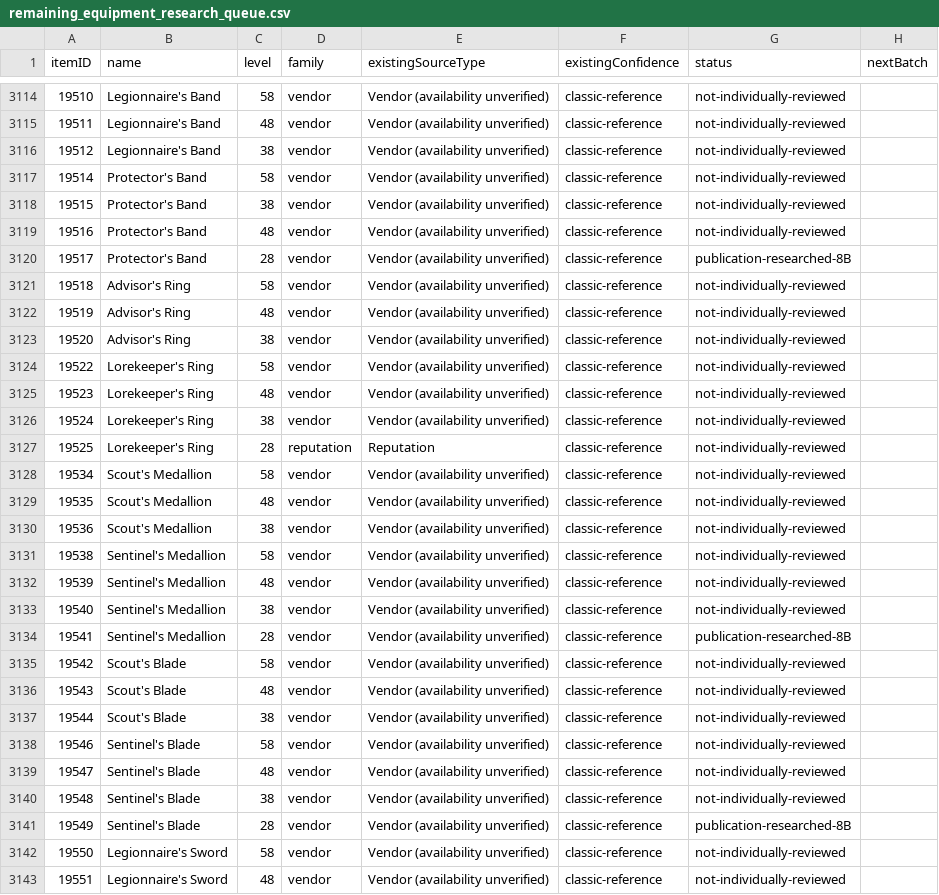
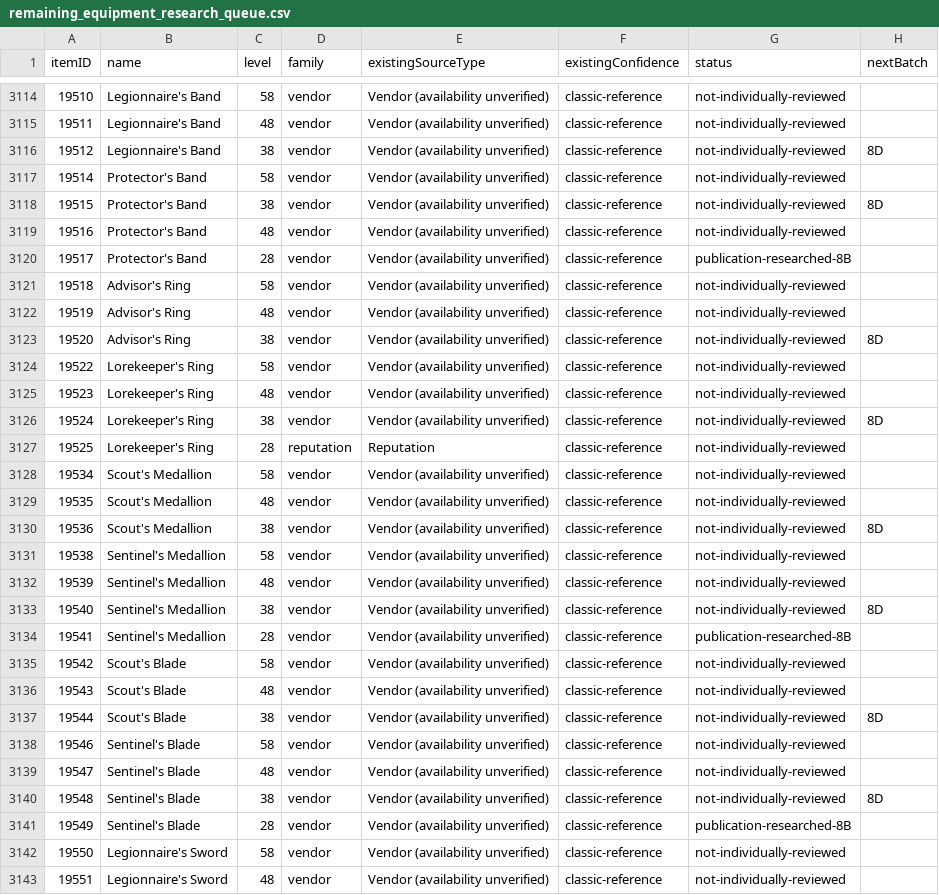
Before and after one commit to magicaddons/getgear, a CSV file: docs/source-audit-1-60/reconciliation-20261109/remaining_equipment_research_queue.csv, drawn as a sheet; only a part is shown, gaps mark what is left out; the diff covers the shown part only.

```diff
--- a/docs/source-audit-1-60/reconciliation-20261109/remaining_equipment_research_queue.csv
+++ b/docs/source-audit-1-60/reconciliation-20261109/remaining_equipment_research_queue.csv
@@ -3115,5 +3115,5 @@ itemID,name,level,family,existingSourceType,existingConfidence,status,nextBatch
 19511,Legionnaire's Band,48,vendor,Vendor (availability unverified),classic-reference,not-individually-reviewed,
-19512,Legionnaire's Band,38,vendor,Vendor (availability unverified),classic-reference,not-individually-reviewed,
+19512,Legionnaire's Band,38,vendor,Vendor (availability unverified),classic-reference,not-individually-reviewed,8D
 19514,Protector's Band,58,vendor,Vendor (availability unverified),classic-reference,not-individually-reviewed,
-19515,Protector's Band,38,vendor,Vendor (availability unverified),classic-reference,not-individually-reviewed,
+19515,Protector's Band,38,vendor,Vendor (availability unverified),classic-reference,not-individually-reviewed,8D
 19516,Protector's Band,48,vendor,Vendor (availability unverified),classic-reference,not-individually-reviewed,
@@ -3122,6 +3122,6 @@ itemID,name,level,family,existingSourceType,existingConfidence,status,nextBatch
 19519,Advisor's Ring,48,vendor,Vendor (availability unverified),classic-reference,not-individually-reviewed,
-19520,Advisor's Ring,38,vendor,Vendor (availability unverified),classic-reference,not-individually-reviewed,
+19520,Advisor's Ring,38,vendor,Vendor (availability unverified),classic-reference,not-individually-reviewed,8D
 19522,Lorekeeper's Ring,58,vendor,Vendor (availability unverified),classic-reference,not-individually-reviewed,
 19523,Lorekeeper's Ring,48,vendor,Vendor (availability unverified),classic-reference,not-individually-reviewed,
-19524,Lorekeeper's Ring,38,vendor,Vendor (availability unverified),classic-reference,not-individually-reviewed,
+19524,Lorekeeper's Ring,38,vendor,Vendor (availability unverified),classic-reference,not-individually-reviewed,8D
 19525,Lorekeeper's Ring,28,reputation,Reputation,classic-reference,not-individually-reviewed,
@@ -3129,6 +3129,6 @@ itemID,name,level,family,existingSourceType,existingConfidence,status,nextBatch
 19535,Scout's Medallion,48,vendor,Vendor (availability unverified),classic-reference,not-individually-reviewed,
-19536,Scout's Medallion,38,vendor,Vendor (availability unverified),classic-reference,not-individually-reviewed,
+19536,Scout's Medallion,38,vendor,Vendor (availability unverified),classic-reference,not-individually-reviewed,8D
 19538,Sentinel's Medallion,58,vendor,Vendor (availability unverified),classic-reference,not-individually-reviewed,
 19539,Sentinel's Medallion,48,vendor,Vendor (availability unverified),classic-reference,not-individually-reviewed,
-19540,Sentinel's Medallion,38,vendor,Vendor (availability unverified),classic-reference,not-individually-reviewed,
+19540,Sentinel's Medallion,38,vendor,Vendor (availability unverified),classic-reference,not-individually-reviewed,8D
 19541,Sentinel's Medallion,28,vendor,Vendor (availability unverified),classic-reference,publication-researched-8B,
@@ -3136,6 +3136,6 @@ itemID,name,level,family,existingSourceType,existingConfidence,status,nextBatch
 19543,Scout's Blade,48,vendor,Vendor (availability unverified),classic-reference,not-individually-reviewed,
-19544,Scout's Blade,38,vendor,Vendor (availability unverified),classic-reference,not-individually-reviewed,
+19544,Scout's Blade,38,vendor,Vendor (availability unverified),classic-reference,not-individually-reviewed,8D
 19546,Sentinel's Blade,58,vendor,Vendor (availability unverified),classic-reference,not-individually-reviewed,
 19547,Sentinel's Blade,48,vendor,Vendor (availability unverified),classic-reference,not-individually-reviewed,
-19548,Sentinel's Blade,38,vendor,Vendor (availability unverified),classic-reference,not-individually-reviewed,
+19548,Sentinel's Blade,38,vendor,Vendor (availability unverified),classic-reference,not-individually-reviewed,8D
 19549,Sentinel's Blade,28,vendor,Vendor (availability unverified),classic-reference,publication-researched-8B,
```
Also changed, not shown: 131 edited cells elsewhere in this file, 18 other files.
